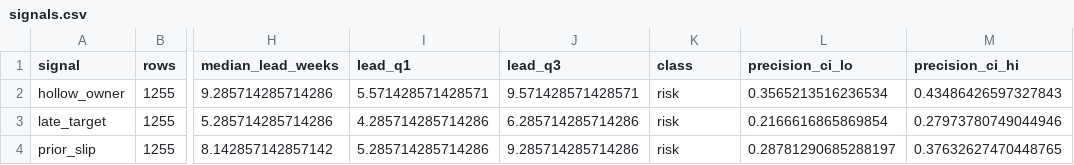
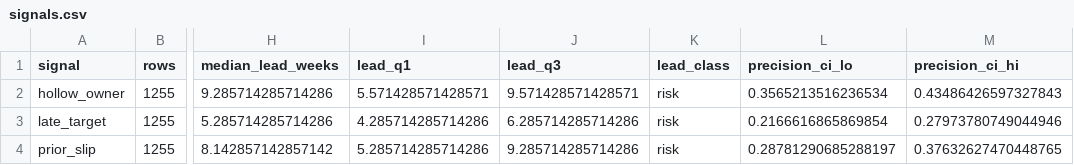
Before and after one commit to wblatta/program-risk-backtest, a CSV file: out/k8s/signals.csv, drawn as a sheet; only a part is shown, gaps mark what is left out; the diff names each change by its address in the sheet, - before the commit and + after, or states it on an @@ line.

```diff
--- a/out/k8s/signals.csv
+++ b/out/k8s/signals.csv
-K1: class
+K1: lead_class
```
Also changed, not shown: 2 other files.
